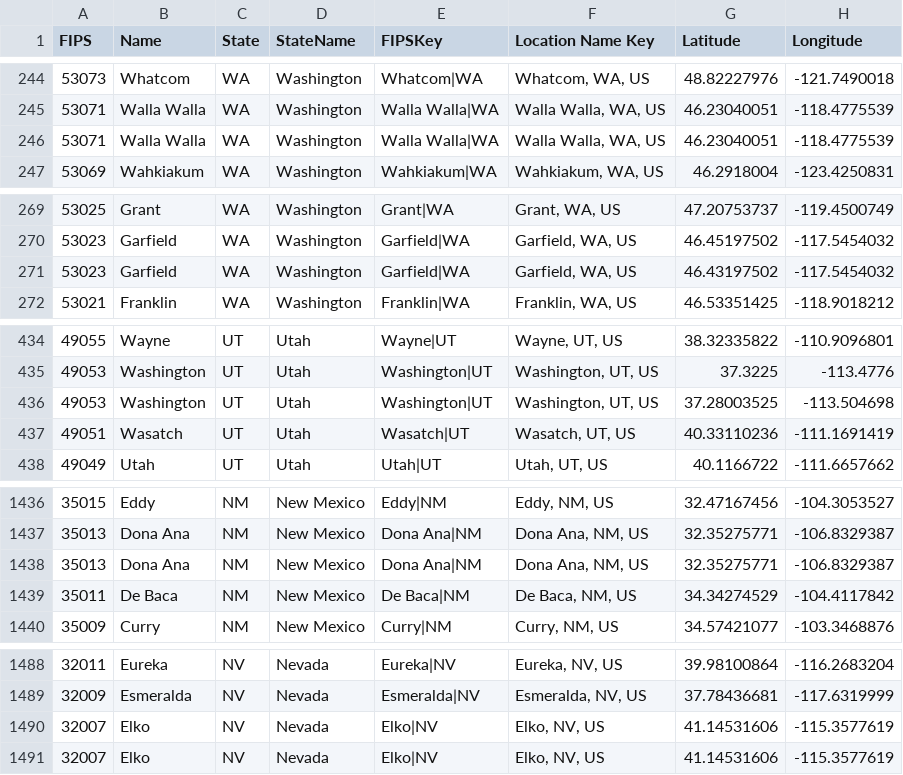
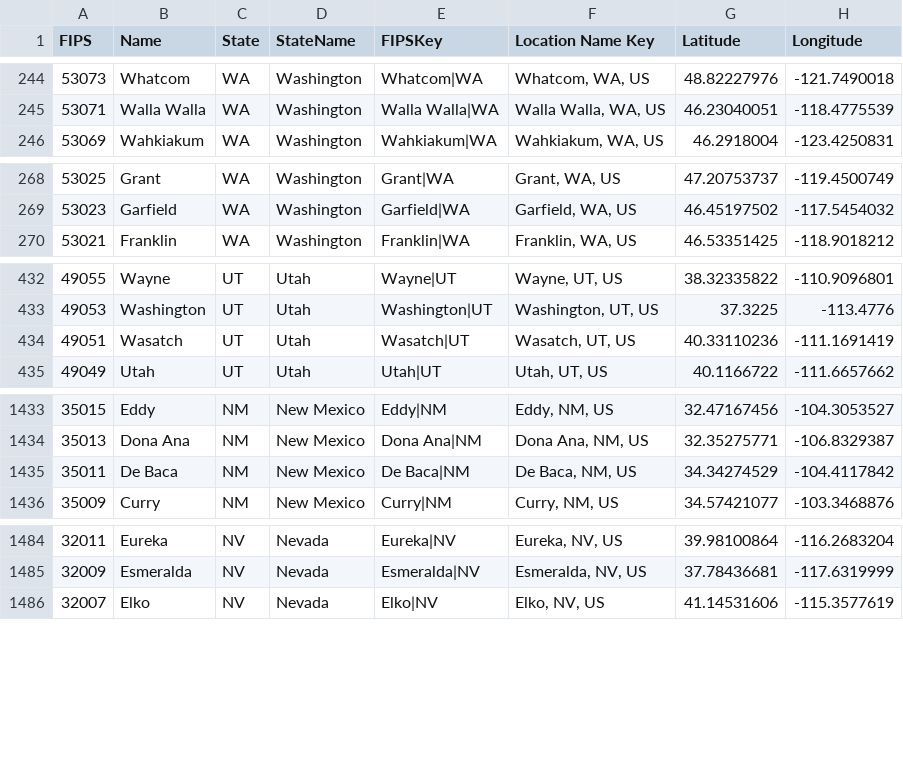
Before and after one commit to db-best-technologies/Covid-19-Power-BI, a CSV file: Data-Files/dimFIPSCountyStateWithLatLong.csv, drawn as a sheet; only a part is shown, gaps mark what is left out.

Commit message:
Removed dups - dimFIPSCountyStateWithLatLong.csv

```diff
--- a/Data-Files/dimFIPSCountyStateWithLatLong.csv
+++ b/Data-Files/dimFIPSCountyStateWithLatLong.csv
@@ -245,3 +245,2 @@ FIPS,Name,State,StateName,FIPSKey,Location Name Key,Latitude,Longitude
 53071,Walla Walla,WA,Washington,Walla Walla|WA,"Walla Walla, WA, US",46.23040051,-118.4775539
-53071,Walla Walla,WA,Washington,Walla Walla|WA,"Walla Walla, WA, US",46.23040051,-118.4775539
 53069,Wahkiakum,WA,Washington,Wahkiakum|WA,"Wahkiakum, WA, US",46.2918004,-123.4250831
@@ -270,3 +269,2 @@ FIPS,Name,State,StateName,FIPSKey,Location Name Key,Latitude,Longitude
 53023,Garfield,WA,Washington,Garfield|WA,"Garfield, WA, US",46.45197502,-117.5454032
-53023,Garfield,WA,Washington,Garfield|WA,"Garfield, WA, US",46.43197502,-117.5454032
 53021,Franklin,WA,Washington,Franklin|WA,"Franklin, WA, US",46.53351425,-118.9018212
@@ -435,3 +433,2 @@ FIPS,Name,State,StateName,FIPSKey,Location Name Key,Latitude,Longitude
 49053,Washington,UT,Utah,Washington|UT,"Washington, UT, US",37.3225,-113.4776
-49053,Washington,UT,Utah,Washington|UT,"Washington, UT, US",37.28003525,-113.504698
 49051,Wasatch,UT,Utah,Wasatch|UT,"Wasatch, UT, US",40.33110236,-111.1691419
@@ -1437,3 +1434,2 @@ FIPS,Name,State,StateName,FIPSKey,Location Name Key,Latitude,Longitude
 35013,Dona Ana,NM,New Mexico,Dona Ana|NM,"Dona Ana, NM, US",32.35275771,-106.8329387
-35013,Dona Ana,NM,New Mexico,Dona Ana|NM,"Dona Ana, NM, US",32.35275771,-106.8329387
 35011,De Baca,NM,New Mexico,De Baca|NM,"De Baca, NM, US",34.34274529,-104.4117842
@@ -1489,3 +1485,2 @@ FIPS,Name,State,StateName,FIPSKey,Location Name Key,Latitude,Longitude
 32009,Esmeralda,NV,Nevada,Esmeralda|NV,"Esmeralda, NV, US",37.78436681,-117.6319999
-32007,Elko,NV,Nevada,Elko|NV,"Elko, NV, US",41.14531606,-115.3577619
 32007,Elko,NV,Nevada,Elko|NV,"Elko, NV, US",41.14531606,-115.3577619
```
